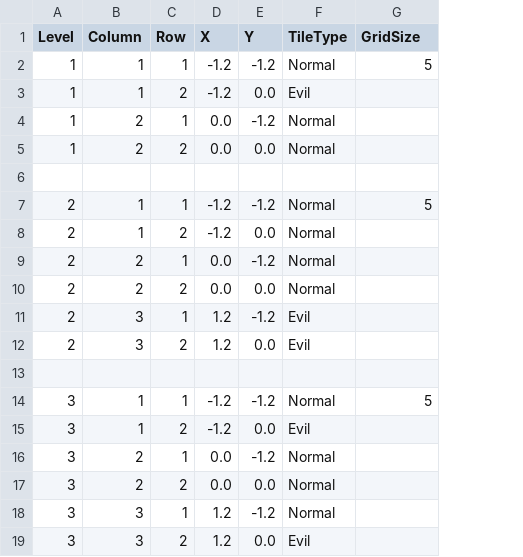
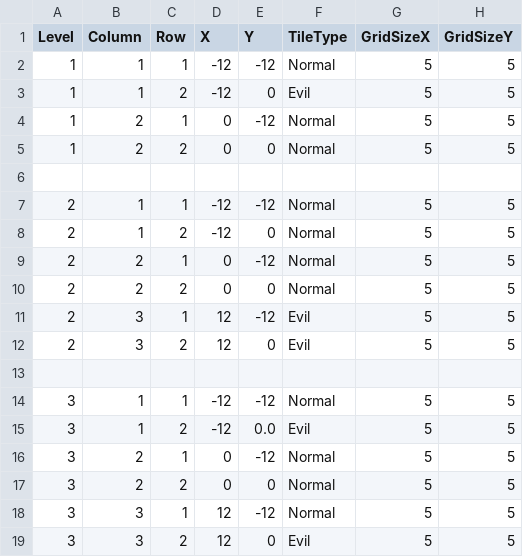
Before and after one commit to essahaa/cursebreaker, a CSV file: CurseBreaker/Assets/Levels.csv, drawn as a sheet; the diff names each change by its address in the sheet, - before the commit and + after, or states it on an @@ line.

```diff
--- a/CurseBreaker/Assets/Levels.csv
+++ b/CurseBreaker/Assets/Levels.csv
+column H (GridSizeY), rows 2-19: 5 | 5 | 5 | 5 |  | 5 | 5 | 5 | 5 | 5 | 5 |  | 5 | 5 | 5 | 5 | 5 | 5
-G1: GridSize
+G1: GridSizeX
-D2:D3 (X): -1.2
+D2:D3 (X): -12
-E2 (Y): -1.2
+E2 (Y): -12
-E3 (Y): 0.0
+E3 (Y): 0
-G3:G5 (GridSizeX): (empty)
+G3:G5 (GridSizeX): 5
-D4:D5 (X): 0.0
+D4:D5 (X): 0
-E4 (Y): -1.2
+E4 (Y): -12
-E5 (Y): 0.0
+E5 (Y): 0
-D7:D8 (X): -1.2
+D7:D8 (X): -12
-E7 (Y): -1.2
+E7 (Y): -12
-E8 (Y): 0.0
+E8 (Y): 0
-G8:G12 (GridSizeX): (empty)
+G8:G12 (GridSizeX): 5
-D9:D10 (X): 0.0
+D9:D10 (X): 0
-E9 (Y): -1.2
+E9 (Y): -12
-E10 (Y): 0.0
+E10 (Y): 0
-D11:D12 (X): 1.2
+D11:D12 (X): 12
-E11 (Y): -1.2
+E11 (Y): -12
-E12 (Y): 0.0
+E12 (Y): 0
-D14:D15 (X): -1.2
+D14:D15 (X): -12
-E14 (Y): -1.2
+E14 (Y): -12
-G15:G19 (GridSizeX): (empty)
+G15:G19 (GridSizeX): 5
-D16:D17 (X): 0.0
+D16:D17 (X): 0
-E16 (Y): -1.2
+E16 (Y): -12
-E17 (Y): 0.0
+E17 (Y): 0
-D18:D19 (X): 1.2
+D18:D19 (X): 12
-E18 (Y): -1.2
+E18 (Y): -12
-E19 (Y): 0.0
+E19 (Y): 0
```
Also changed, not shown: 1 other file.
